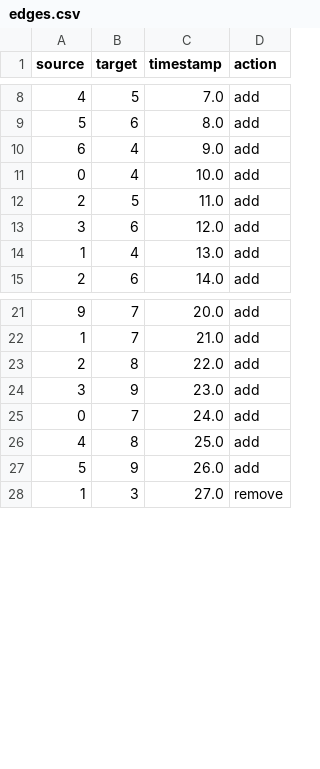
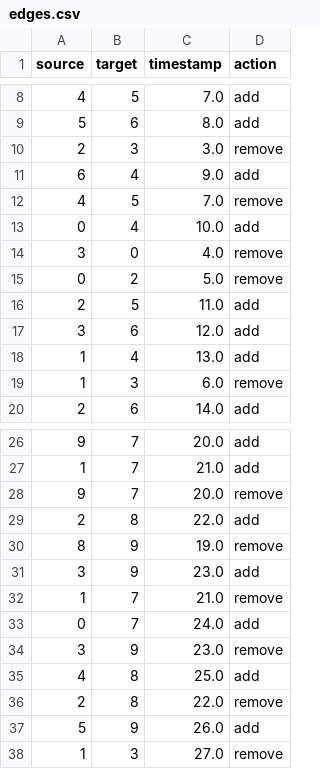
Before and after one commit to tensofu/social-networks, a CSV file: data/edges.csv, drawn as a sheet; only a part is shown, gaps mark what is left out; the diff names each change by its address in the sheet, - before the commit and + after, or states it on an @@ line.

Commit message:
feat: fixed simulate edges, balanced structure, and temporal simulation

```diff
--- a/data/edges.csv
+++ b/data/edges.csv
+row 10: 2 | 3 | 3.0 | remove
+row 12: 4 | 5 | 7.0 | remove
+row 14: 3 | 0 | 4.0 | remove
+row 15: 0 | 2 | 5.0 | remove
+row 19: 1 | 3 | 6.0 | remove
+row 28: 9 | 7 | 20.0 | remove
+row 30: 8 | 9 | 19.0 | remove
+row 32: 1 | 7 | 21.0 | remove
+row 34: 3 | 9 | 23.0 | remove
+row 36: 2 | 8 | 22.0 | remove
```
Also changed, not shown: 5 other files.
